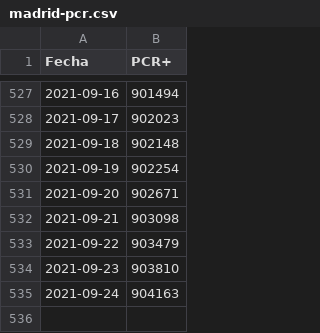
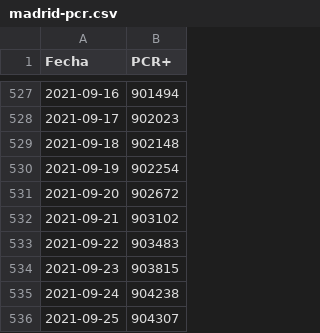
Before and after one commit to escovid19data/Covid19-Madrid, a CSV file: covidia-cam/madrid-pcr.csv, drawn as a sheet; only a part is shown, gaps mark what is left out.

```diff
--- a/covidia-cam/madrid-pcr.csv
+++ b/covidia-cam/madrid-pcr.csv
@@ -530,6 +530,7 @@ Fecha,PCR+
 2021-09-19,902254
-2021-09-20,902671
-2021-09-21,903098
-2021-09-22,903479
-2021-09-23,903810
-2021-09-24,904163
+2021-09-20,902672
+2021-09-21,903102
+2021-09-22,903483
+2021-09-23,903815
+2021-09-24,904238
+2021-09-25,904307
```
Also changed, not shown: covidia-cam/madrid-series.csv, 1 other file.
